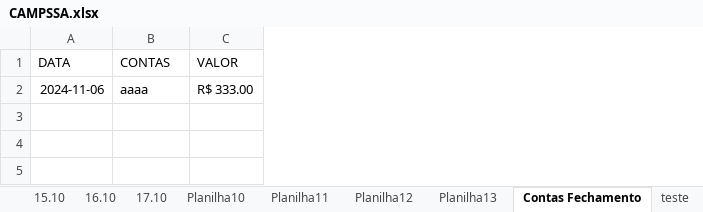
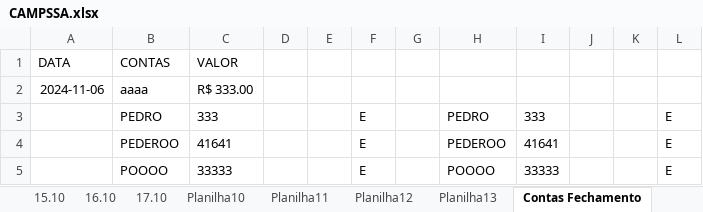
Before and after one commit to Lucaascf/Projeto-Detran, an Excel workbook: CAMPSSA.xlsx, sheet Contas Fechamento, drawn as a sheet; values as stored, in another font and other column widths than the file's, no borders; the diff names each change by its address in the sheet, - before the commit and + after, or states it on an @@ line.

```diff
--- a/CAMPSSA.xlsx (sheet Contas Fechamento)
+++ b/CAMPSSA.xlsx (sheet Contas Fechamento)
+column D, empty
+column E, empty
+column F, empty
+column G, empty
+column H, empty
+column I, empty
+column J, empty
+column K, empty
+column L, empty
+row 3:  | PEDRO | 333 |  |  | E |  | PEDRO | 333 |  |  | E
+row 4:  | PEDEROO | 41641 |  |  | E |  | PEDEROO | 41641 |  |  | E
+row 5:  | POOOO | 33333 |  |  | E |  | POOOO | 33333 |  |  | E
```
Also changed, not shown: sheet Planilha15, sheet 01.10, other sheet tabs, 4 other files.
